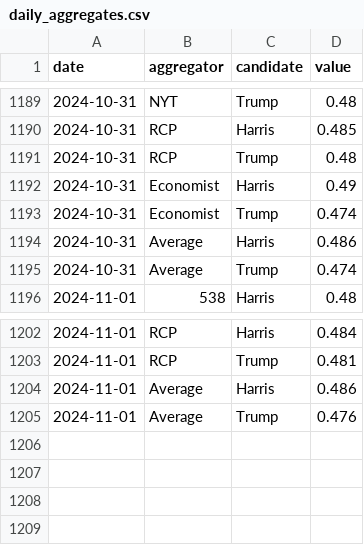
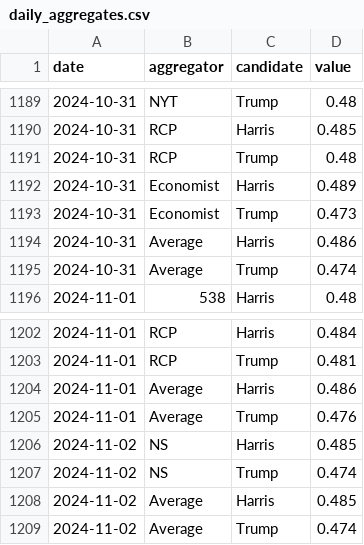
Before and after one commit to hidegmisi/us2024_aggregator_scraper, a CSV file: daily_aggregates.csv, drawn as a sheet; only a part is shown, gaps mark what is left out.

```diff
--- a/daily_aggregates.csv
+++ b/daily_aggregates.csv
@@ -1191,4 +1191,4 @@ date,aggregator,candidate,value
 2024-10-31,RCP,Trump,0.48
-2024-10-31,Economist,Harris,0.49
-2024-10-31,Economist,Trump,0.474
+2024-10-31,Economist,Harris,0.489
+2024-10-31,Economist,Trump,0.473
 2024-10-31,Average,Harris,0.486
@@ -1205 +1205,5 @@ date,aggregator,candidate,value
 2024-11-01,Average,Trump,0.476
+2024-11-02,NS,Harris,0.485
+2024-11-02,NS,Trump,0.474
+2024-11-02,Average,Harris,0.485
+2024-11-02,Average,Trump,0.474
```
Also changed, not shown: scrape_history.csv.
